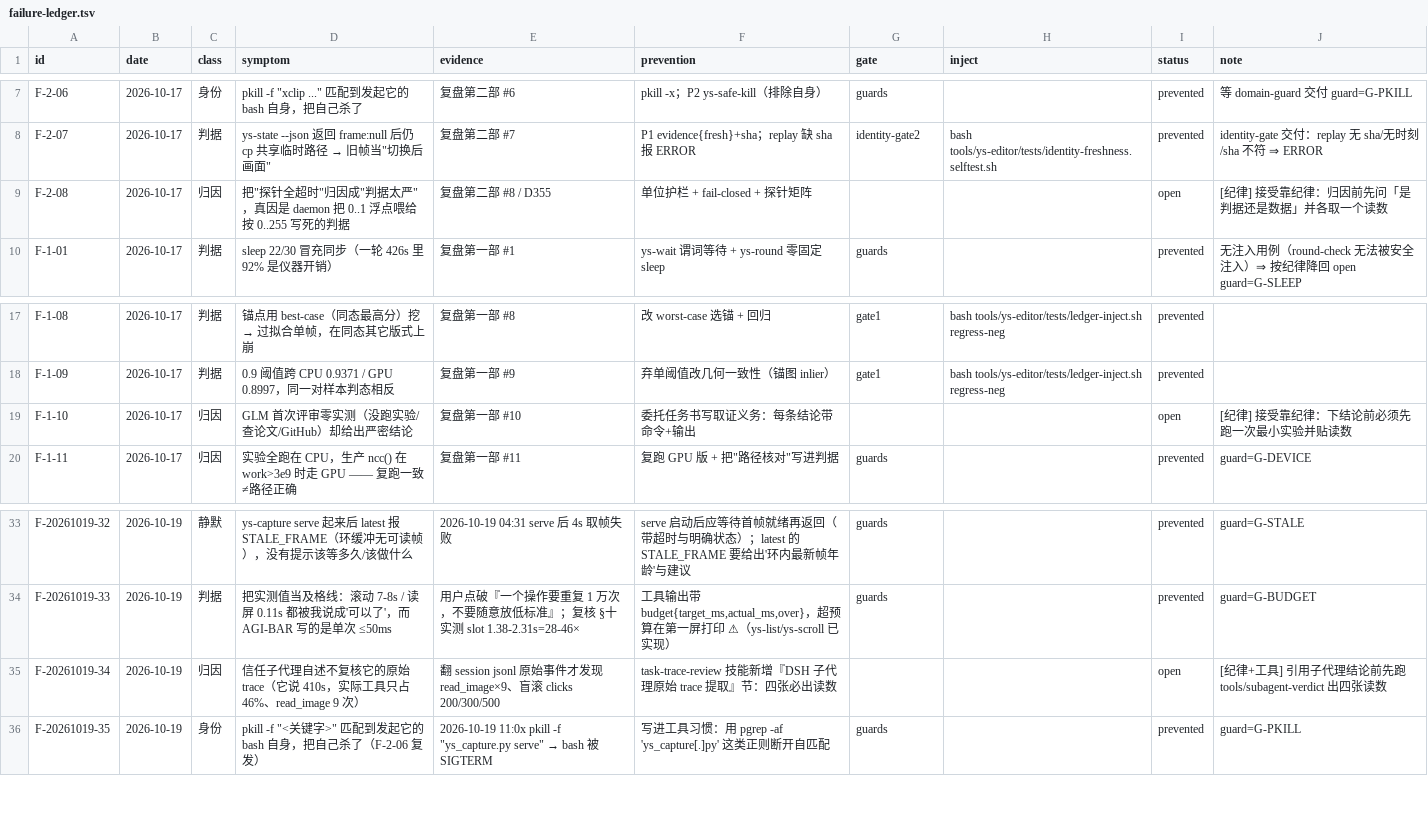
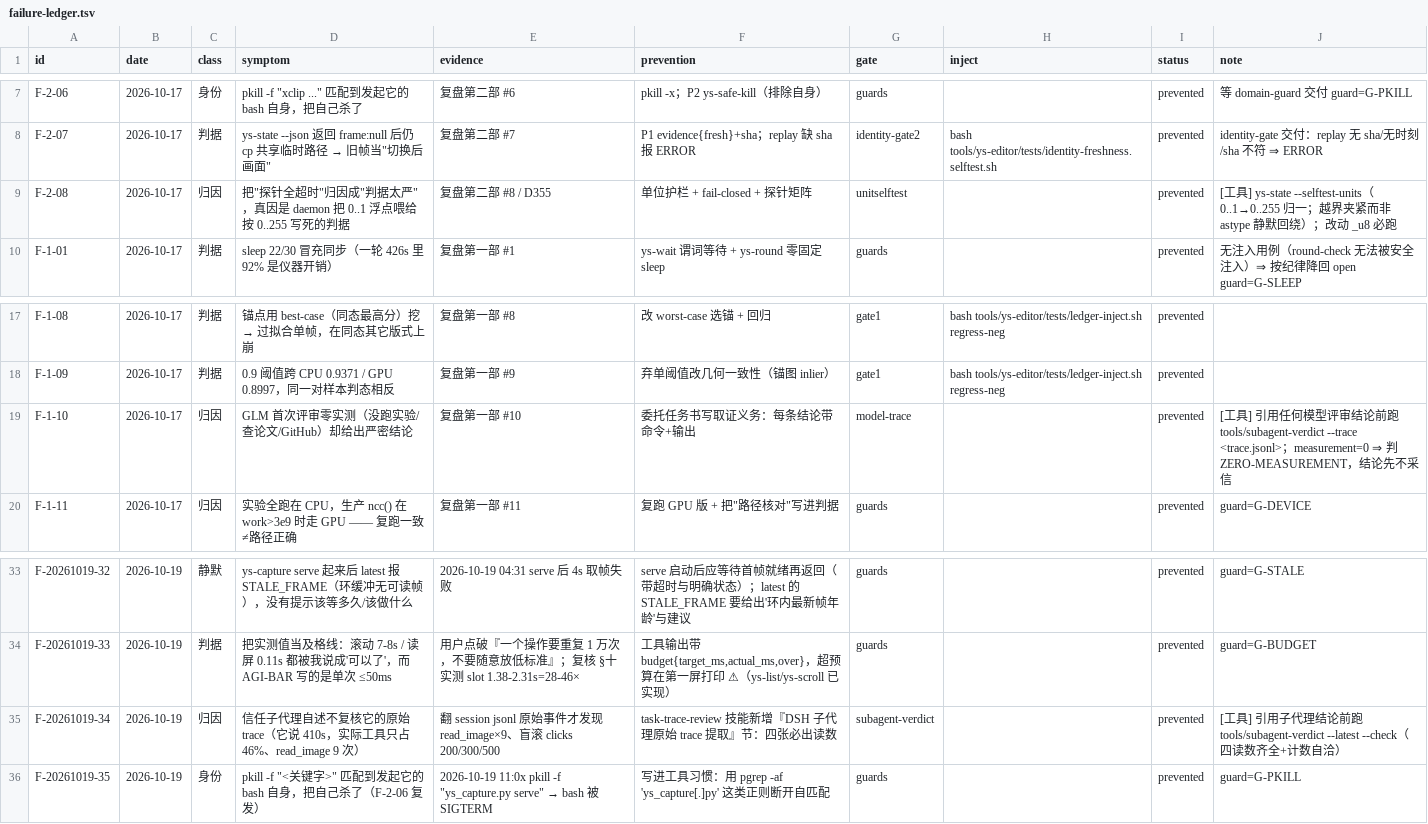
Before and after one commit to TheTouYu/genshin-ts, a TSV file: docs/maintenance/failure-ledger.tsv, drawn as a sheet; only a part is shown, gaps mark what is left out; the diff names each change by its address in the sheet, - before the commit and + after, or states it on an @@ line.

```diff
--- a/docs/maintenance/failure-ledger.tsv
+++ b/docs/maintenance/failure-ledger.tsv
-G9 (gate): (empty)
+G9 (gate): unitselftest
-I9 (status): open
+I9 (status): prevented
-J9 (note): [纪律] 接受靠纪律：归因前先问「是判据还是数据」并各取一个读数
+J9 (note): [工具] ys-state --selftest-units（0..1→0..255 归一；越界夹紧而非 astype 静默回绕）；改动 _u8 必跑
-G19 (gate): (empty)
+G19 (gate): model-trace
-I19 (status): open
+I19 (status): prevented
-J19 (note): [纪律] 接受靠纪律：下结论前必须先跑一次最小实验并贴读数
+J19 (note): [工具] 引用任何模型评审结论前跑 tools/subagent-verdict --trace <trace.jsonl>；measurement=0 ⇒ 判 ZERO-MEASUREMENT，结论先不采信
-G35 (gate): (empty)
+G35 (gate): subagent-verdict
-I35 (status): open
+I35 (status): prevented
-J35 (note): [纪律+工具] 引用子代理结论前先跑 tools/subagent-verdict 出四张读数
+J35 (note): [工具] 引用子代理结论前跑 tools/subagent-verdict --latest --check（四读数齐全+计数自洽）
```
Also changed, not shown: tools/failure-ledger.gates.tsv, 3 other files.
